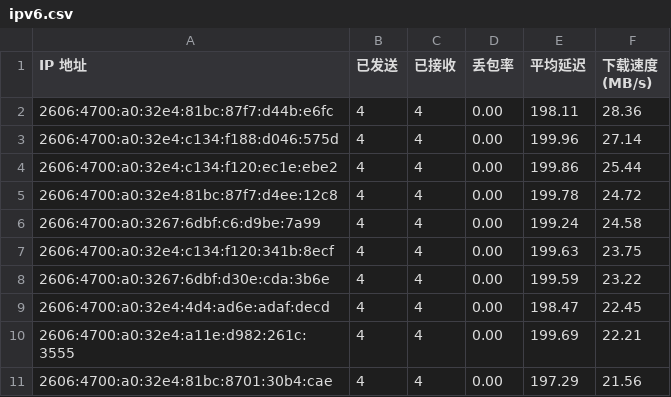
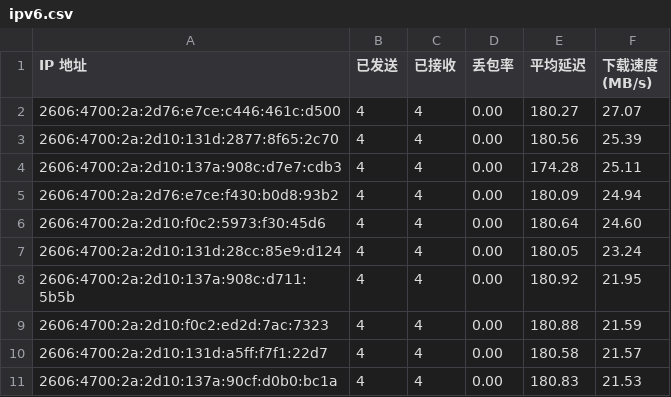
Before and after one commit to ymyuuu/IPDB, a CSV file: BestCF/ipv6.csv, drawn as a sheet.

Commit message:
Update BestCF/ipv6.csv - 2025-12-17 06:06:49

```diff
--- a/BestCF/ipv6.csv
+++ b/BestCF/ipv6.csv
@@ -1,11 +1,11 @@
 IP 地址,已发送,已接收,丢包率,平均延迟,下载速度 (MB/s)
-2606:4700:a0:32e4:81bc:87f7:d44b:e6fc,4,4,0.00,198.11,28.36
-2606:4700:a0:32e4:c134:f188:d046:575d,4,4,0.00,199.96,27.14
-2606:4700:a0:32e4:c134:f120:ec1e:ebe2,4,4,0.00,199.86,25.44
-2606:4700:a0:32e4:81bc:87f7:d4ee:12c8,4,4,0.00,199.78,24.72
-2606:4700:a0:3267:6dbf:c6:d9be:7a99,4,4,0.00,199.24,24.58
-2606:4700:a0:32e4:c134:f120:341b:8ecf,4,4,0.00,199.63,23.75
-2606:4700:a0:3267:6dbf:d30e:cda:3b6e,4,4,0.00,199.59,23.22
-2606:4700:a0:32e4:4d4:ad6e:adaf:decd,4,4,0.00,198.47,22.45
-2606:4700:a0:32e4:a11e:d982:261c:3555,4,4,0.00,199.69,22.21
-2606:4700:a0:32e4:81bc:8701:30b4:cae,4,4,0.00,197.29,21.56
+2606:4700:2a:2d76:e7ce:c446:461c:d500,4,4,0.00,180.27,27.07
+2606:4700:2a:2d10:131d:2877:8f65:2c70,4,4,0.00,180.56,25.39
+2606:4700:2a:2d10:137a:908c:d7e7:cdb3,4,4,0.00,174.28,25.11
+2606:4700:2a:2d76:e7ce:f430:b0d8:93b2,4,4,0.00,180.09,24.94
+2606:4700:2a:2d10:f0c2:5973:f30:45d6,4,4,0.00,180.64,24.60
+2606:4700:2a:2d10:131d:28cc:85e9:d124,4,4,0.00,180.05,23.24
+2606:4700:2a:2d10:137a:908c:d711:5b5b,4,4,0.00,180.92,21.95
+2606:4700:2a:2d10:f0c2:ed2d:7ac:7323,4,4,0.00,180.88,21.59
+2606:4700:2a:2d10:131d:a5ff:f7f1:22d7,4,4,0.00,180.58,21.57
+2606:4700:2a:2d10:137a:90cf:d0b0:bc1a,4,4,0.00,180.83,21.53
```
